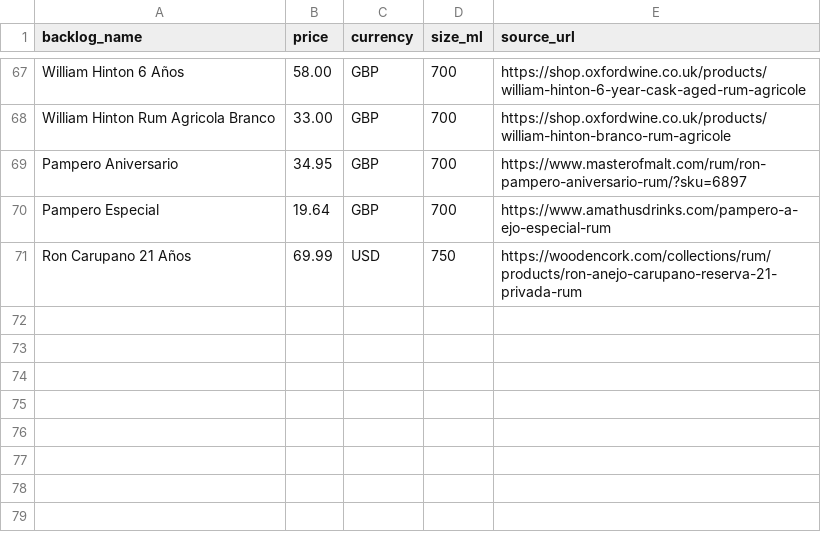
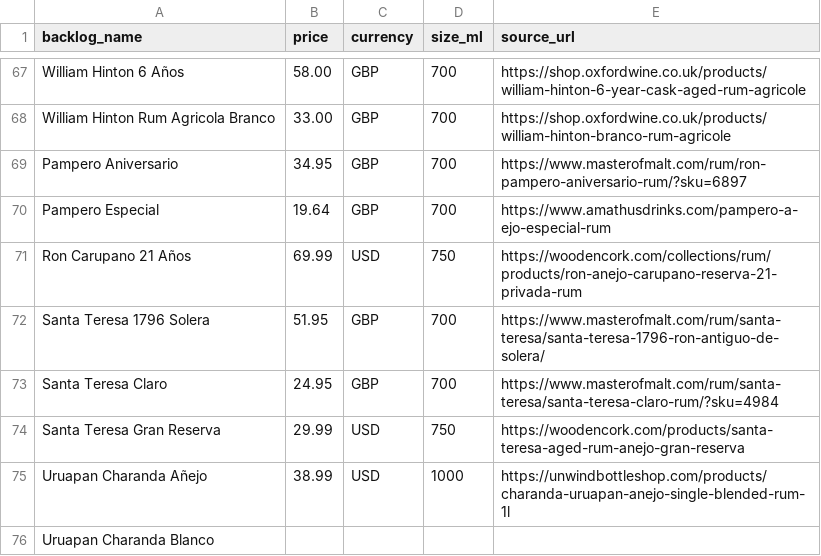
Before and after one commit to nguyenphucle15-maker/spirit-card, a TSV file: data/prices/batches/out_07.tsv, drawn as a sheet; only a part is shown, gaps mark what is left out.

```diff
--- a/data/prices/batches/out_07.tsv
+++ b/data/prices/batches/out_07.tsv
@@ -71 +71,6 @@ Pampero Especial	19.64	GBP	700	https://www.amathusdrinks.com/pampero-a-ejo-espec
 Ron Carupano 21 Años	69.99	USD	750	https://woodencork.com/collections/rum/products/ron-anejo-carupano-reserva-21-privada-rum
+Santa Teresa 1796 Solera	51.95	GBP	700	https://www.masterofmalt.com/rum/santa-teresa/santa-teresa-1796-ron-antiguo-de-solera/
+Santa Teresa Claro	24.95	GBP	700	https://www.masterofmalt.com/rum/santa-teresa/santa-teresa-claro-rum/?sku=4984
+Santa Teresa Gran Reserva	29.99	USD	750	https://woodencork.com/products/santa-teresa-aged-rum-anejo-gran-reserva
+Uruapan Charanda Añejo	38.99	USD	1000	https://unwindbottleshop.com/products/charanda-uruapan-anejo-single-blended-rum-1l
+Uruapan Charanda Blanco				
```
Also changed, not shown: data/prices/batches/out_06.tsv, data/prices/batches/out_08.tsv.
